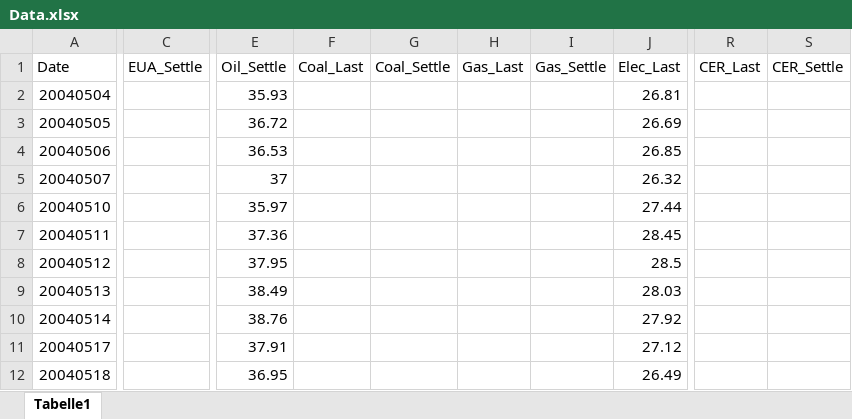
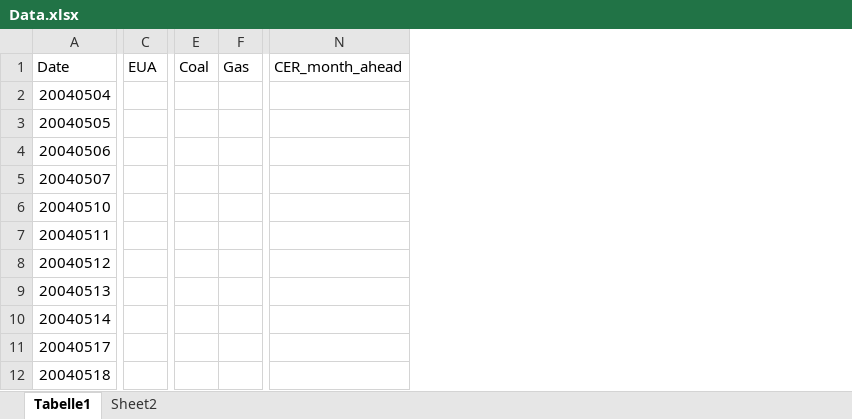
Before and after one commit to ccs282/Dissertation-Code-Data, an Excel workbook: Other data/Data.xlsx, sheet Tabelle1, drawn as a sheet; only a part is shown, gaps mark what is left out; values as stored, in another font and other column widths than the file's, no borders; removed rows and columns are numbered as before the commit, all else as after; the diff covers the shown part only; the diff names each change by its address in the sheet, - before the commit and + after, or states it on an @@ line.

```diff
--- a/Other data/Data.xlsx (sheet Tabelle1)
+++ b/Other data/Data.xlsx (sheet Tabelle1)
+sheet tab: Sheet2
-column C (EUA_Settle), empty
+column C (EUA), empty
-column E (Oil_Settle), rows 2-12: 35.93 | 36.72 | 36.53 | 37 | 35.97 | 37.36 | 37.95 | 38.49 | 38.76 | 37.91 | 36.95
-column F (Coal_Last), empty
-column G (Coal_Settle), empty
-column H (Gas_Last), empty
-column I (Gas_Settle), empty
-column J (Elec_Last), rows 2-12: 26.81 | 26.69 | 26.85 | 26.32 | 27.44 | 28.45 | 28.5 | 28.03 | 27.92 | 27.12 | 26.49
+column E (Coal), empty
+column F (Gas), empty
-column R (CER_Last), empty
-column S (CER_Settle), empty
+column N (CER_month_ahead), empty
```
Also changed, not shown: 1 added column and 3 edited cells elsewhere in this sheet, formulas that keep their value, 2 other files.
